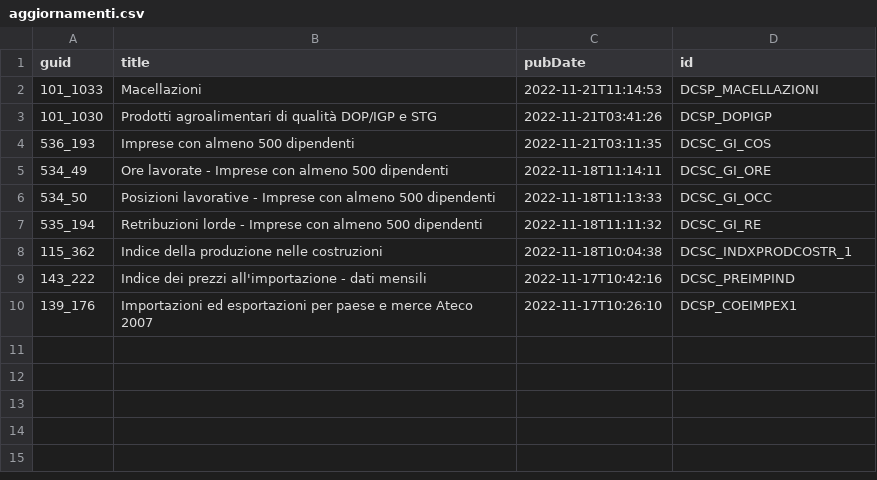
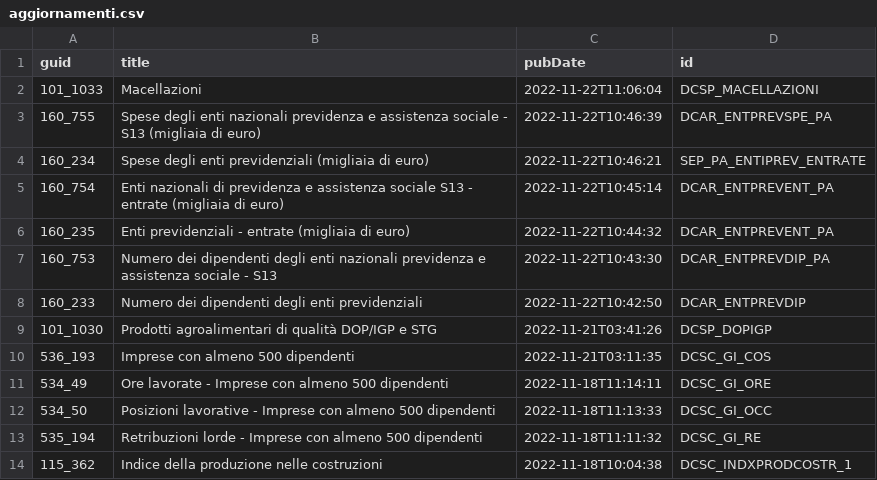
Before and after one commit to ondata/guida-api-istat, a CSV file: risorse/aggiornamenti.csv, drawn as a sheet.

```diff
--- a/risorse/aggiornamenti.csv
+++ b/risorse/aggiornamenti.csv
@@ -1,3 +1,9 @@
 guid,title,pubDate,id
-101_1033,Macellazioni,2022-11-21T11:14:53,DCSP_MACELLAZIONI
+101_1033,Macellazioni,2022-11-22T11:06:04,DCSP_MACELLAZIONI
+160_755,Spese degli enti nazionali previdenza e assistenza sociale - S13 (migliaia di euro),2022-11-22T10:46:39,DCAR_ENTPREVSPE_PA
+160_234,Spese degli enti previdenziali (migliaia di euro),2022-11-22T10:46:21,SEP_PA_ENTIPREV_ENTRATE
+160_754,Enti nazionali di previdenza e assistenza sociale S13 - entrate (migliaia di euro),2022-11-22T10:45:14,DCAR_ENTPREVENT_PA
+160_235,Enti previdenziali - entrate (migliaia di euro),2022-11-22T10:44:32,DCAR_ENTPREVENT_PA
+160_753,Numero dei dipendenti degli enti nazionali previdenza e assistenza sociale - S13,2022-11-22T10:43:30,DCAR_ENTPREVDIP_PA
+160_233,Numero dei dipendenti degli enti previdenziali,2022-11-22T10:42:50,DCAR_ENTPREVDIP
 101_1030,Prodotti agroalimentari di qualità DOP/IGP e STG,2022-11-21T03:41:26,DCSP_DOPIGP
@@ -8,3 +14 @@ guid,title,pubDate,id
 115_362,Indice della produzione nelle costruzioni,2022-11-18T10:04:38,DCSC_INDXPRODCOSTR_1
-143_222,Indice dei prezzi all'importazione - dati mensili,2022-11-17T10:42:16,DCSC_PREIMPIND
-139_176,Importazioni ed esportazioni per paese e merce Ateco 2007,2022-11-17T10:26:10,DCSP_COEIMPEX1
```
Also changed, not shown: 1 other file.
